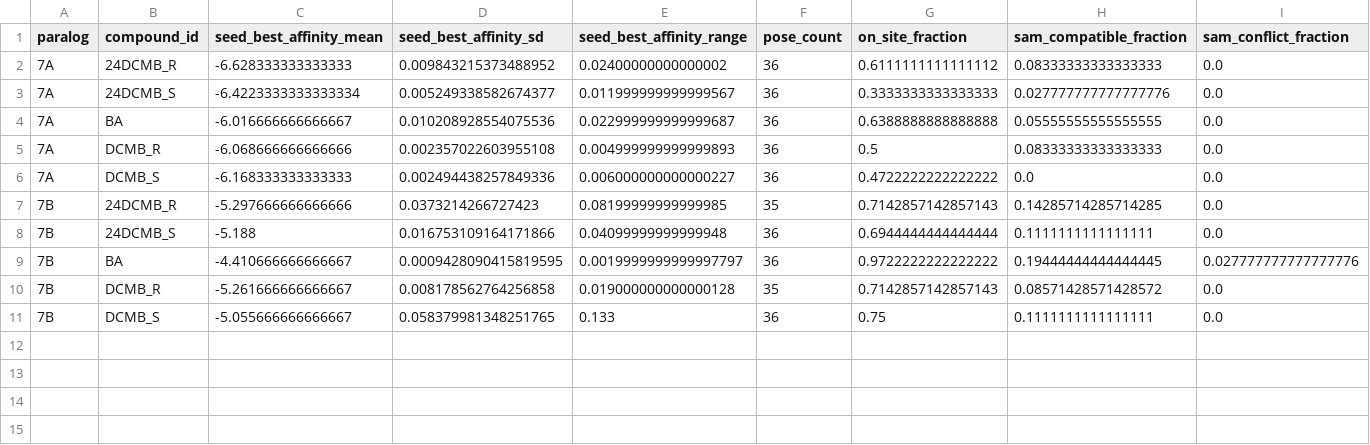
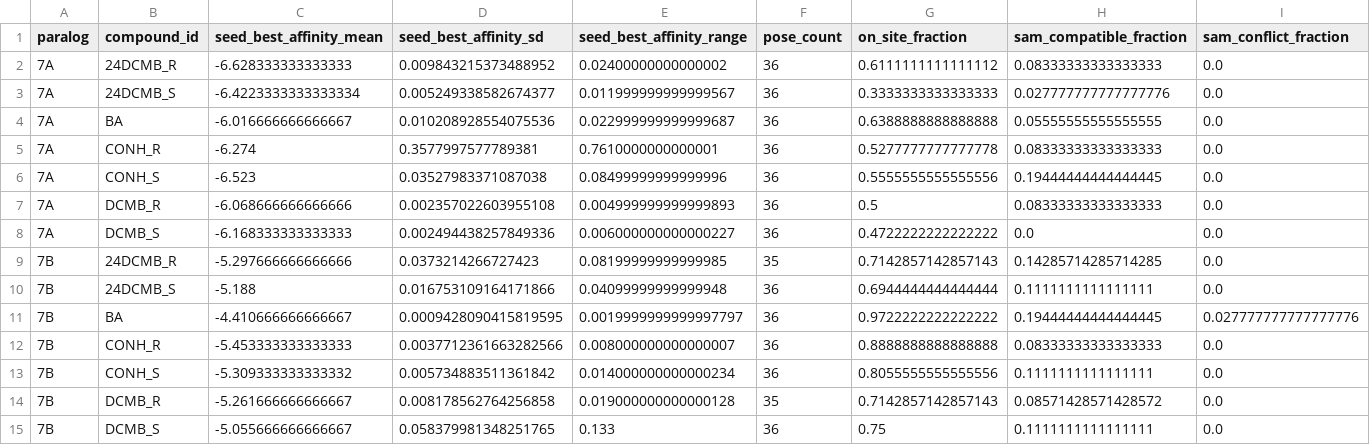
Before and after one commit to ysuleiman/totah-lab, a CSV file: analysis/dcmb/focused_validation/matched_compound_summary.csv, drawn as a sheet; only a part is shown; rows hold the shown columns only; the diff names each change by its address in the sheet, - before the commit and + after, or states it on an @@ line.

```diff
--- a/analysis/dcmb/focused_validation/matched_compound_summary.csv
+++ b/analysis/dcmb/focused_validation/matched_compound_summary.csv
+row 5: 7A | CONH_R | -6.274 | 0.3577997577789381 | 0.7610000000000001 | 36 | 0.5277777777777778 | 0.08333333333333333 | 0.0
+row 6: 7A | CONH_S | -6.523 | 0.03527983371087038 | 0.08499999999999996 | 36 | 0.5555555555555556 | 0.19444444444444445 | 0.0
+row 12: 7B | CONH_R | -5.453333333333333 | 0.0037712361663282566 | 0.008000000000000007 | 36 | 0.8888888888888888 | 0.08333333333333333 | 0.0
+row 13: 7B | CONH_S | -5.309333333333332 | 0.005734883511361842 | 0.014000000000000234 | 36 | 0.8055555555555556 | 0.1111111111111111 | 0.0
```
Also changed, not shown: analysis/dcmb/focused_validation/cross_seed_reproducibility.csv, analysis/dcmb/focused_validation/matched_parent_summary.csv, 7 other files.
